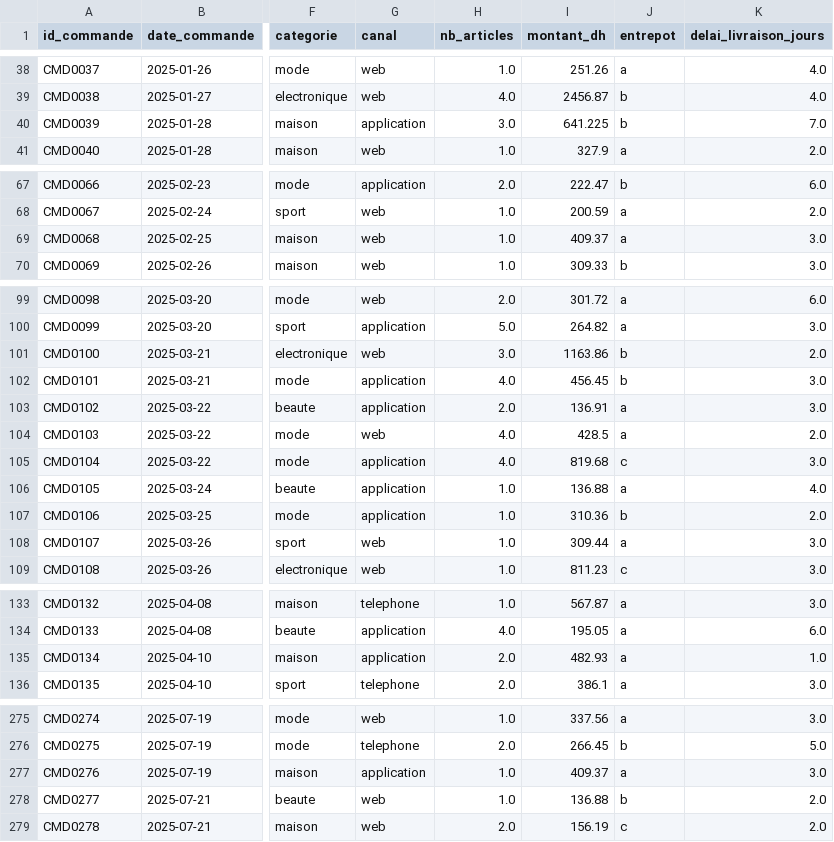
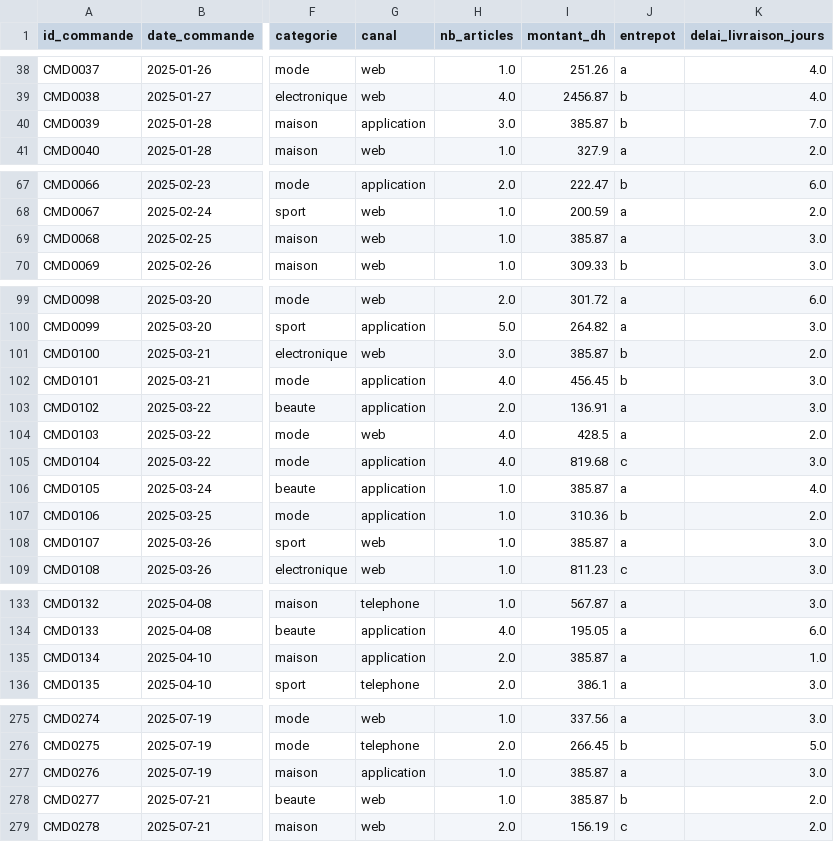
Before and after one commit to damghiziyad-hash/Analyse-des-commandes-et-des-messages-clients-de-MarocShop, a CSV file: notebooks/commandes_nettoye.csv (was data/commandes_nettoye.csv), drawn as a sheet; only a part is shown, gaps mark what is left out; the diff covers the shown part only; the diff names each change by its address in the sheet, - before the commit and + after, or states it on an @@ line.

Commit message:
modification du traitemenent des valeurs manquante {montant_df}

```diff
--- a/data/commandes_nettoye.csv
+++ b/notebooks/commandes_nettoye.csv
-I40 (montant_dh): 641.225
+I40 (montant_dh): 385.87
-I69 (montant_dh): 409.37
+I69 (montant_dh): 385.87
-I101 (montant_dh): 1163.86
+I101 (montant_dh): 385.87
-I106 (montant_dh): 136.88
+I106 (montant_dh): 385.87
-I108 (montant_dh): 309.44
+I108 (montant_dh): 385.87
-I135 (montant_dh): 482.93
+I135 (montant_dh): 385.87
-I277 (montant_dh): 409.37
+I277 (montant_dh): 385.87
-I278 (montant_dh): 136.88
+I278 (montant_dh): 385.87
```
Also changed, not shown: 7 edited cells elsewhere in this file, 4 other files.
